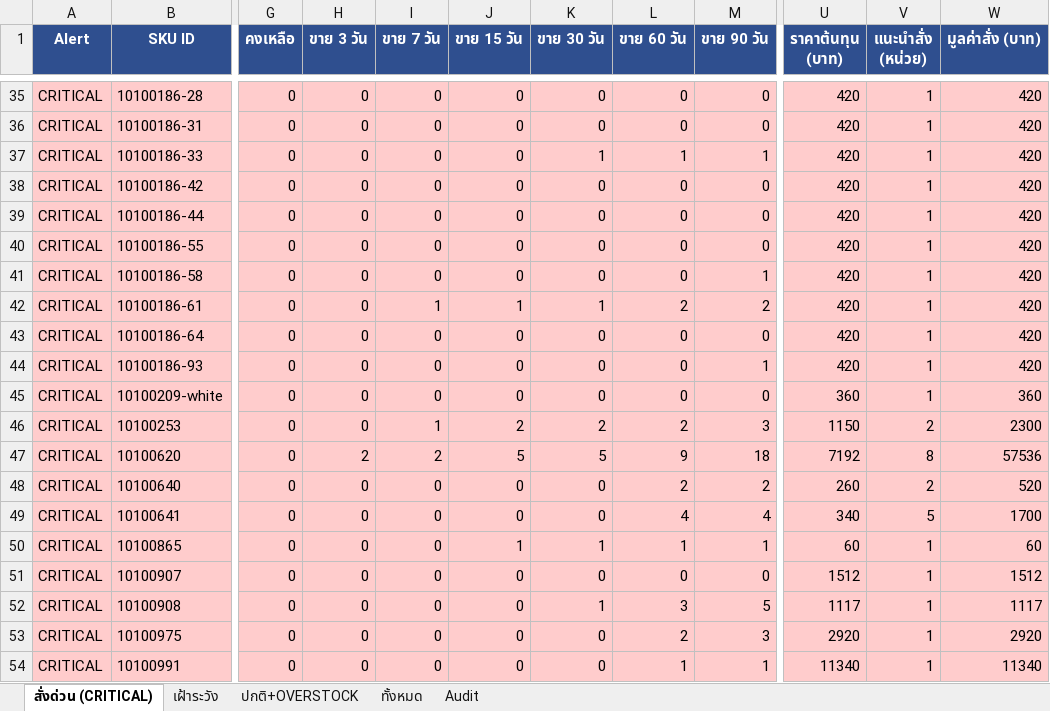
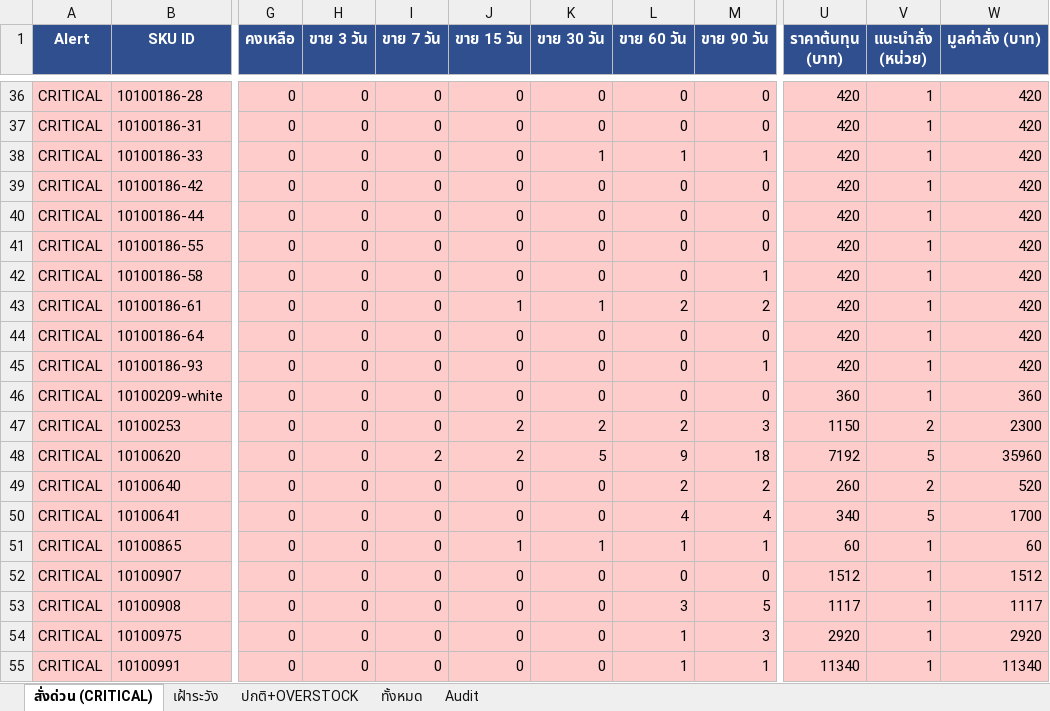
Before and after one commit to aimanproductdevelopment-design/purchase-planning, an Excel workbook: output/purchasing_plan.xlsx, sheet สั่งด่วน (CRITICAL), drawn as a sheet; only a part is shown, gaps mark what is left out; values as stored, in another font and other column widths than the file's, no borders; addresses are those after the commit; the diff covers the shown part only; the diff names each change by its address in the sheet, - before the commit and + after, or states it on an @@ line.

```diff
--- a/output/purchasing_plan.xlsx (sheet สั่งด่วน (CRITICAL))
+++ b/output/purchasing_plan.xlsx (sheet สั่งด่วน (CRITICAL))
-I43 (ขาย 7 วัน): 1
+I43 (ขาย 7 วัน): 0
-I47 (ขาย 7 วัน): 1
+I47 (ขาย 7 วัน): 0
-H48 (ขาย 3 วัน): 2
+H48 (ขาย 3 วัน): 0
-J48 (ขาย 15 วัน): 5
+J48 (ขาย 15 วัน): 2
-V48 (แนะนำสั่ง (หน่วย)): 8
+V48 (แนะนำสั่ง (หน่วย)): 5
-W48 (มูลค่าสั่ง (บาท)): 57536
+W48 (มูลค่าสั่ง (บาท)): 35960
-K53 (ขาย 30 วัน): 1
+K53 (ขาย 30 วัน): 0
-L54 (ขาย 60 วัน): 2
+L54 (ขาย 60 วัน): 1
```
Also changed, not shown: 6 added rows, 6 removed rows and 94 edited cells elsewhere in this sheet, sheet Audit, sheet ทั้งหมด, sheet ปกติ+OVERSTOCK, sheet เฝ้าระวัง.
